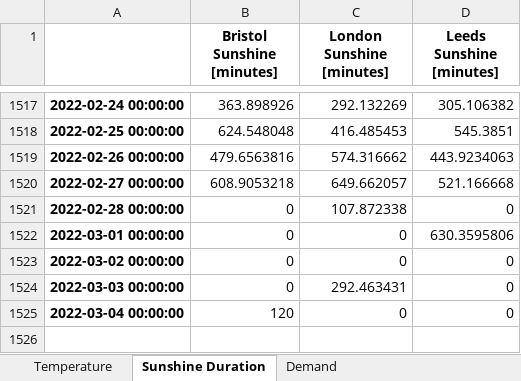
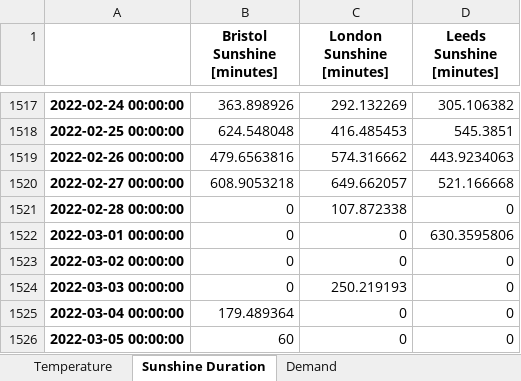
Before and after one commit to niccozagli/Forecasting_Competition, an Excel workbook: Dataset.xlsx, sheet Sunshine Duration, drawn as a sheet; only a part is shown, gaps mark what is left out; values as stored, in another font and other column widths than the file's, no borders; the diff names each change by its address in the sheet, - before the commit and + after, or states it on an @@ line.

```diff
--- a/Dataset.xlsx (sheet Sunshine Duration)
+++ b/Dataset.xlsx (sheet Sunshine Duration)
-C1524 (London Sunshine [minutes]): 292.463431
+C1524 (London Sunshine [minutes]): 250.219193
-B1525 (Bristol Sunshine [minutes]): 120
+B1525 (Bristol Sunshine [minutes]): 179.489364
+row 1526: 2022-03-05 00:00:00 | 60 | 0 | 0
```
Also changed, not shown: sheet Temperature, sheet Demand.
